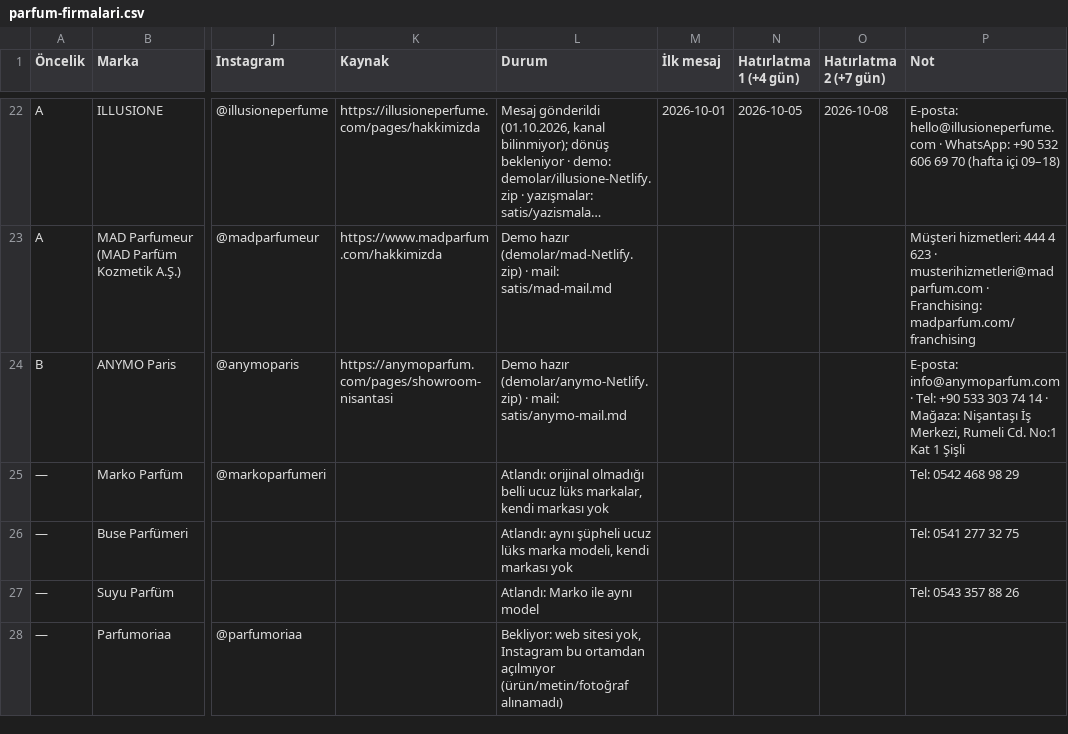
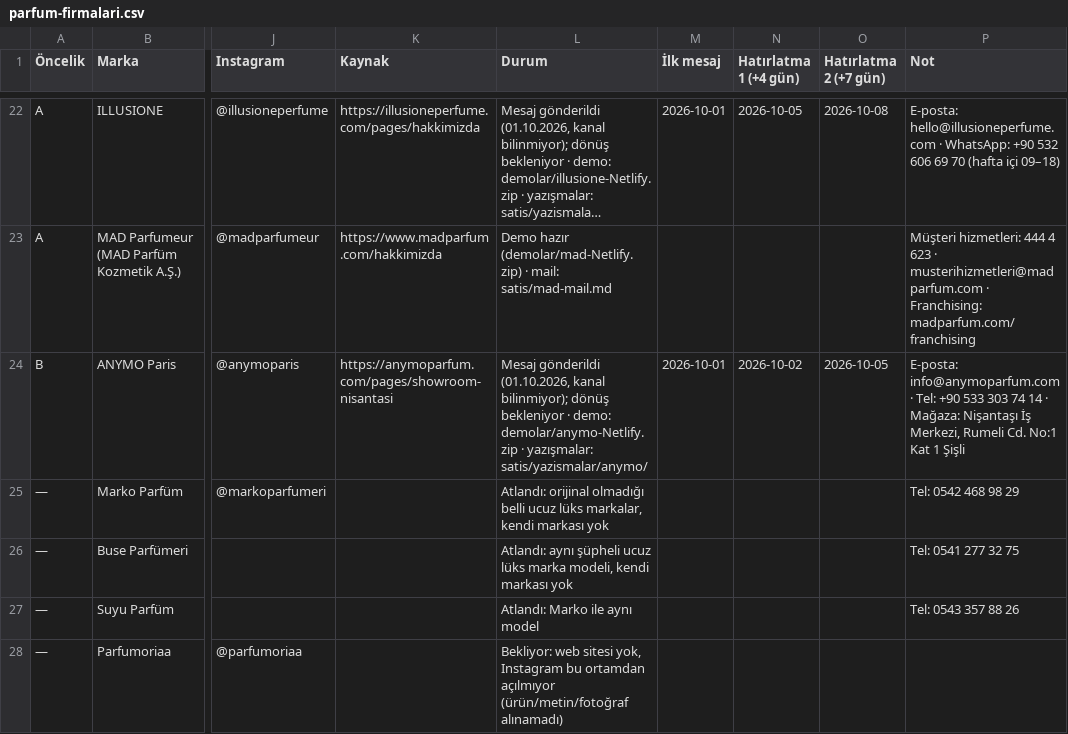
Before and after one commit to berkasengul/analiz, a CSV file: satis/parfum-firmalari.csv, drawn as a sheet; only a part is shown, gaps mark what is left out; long unchanged cells end in …; the diff names each change by its address in the sheet, - before the commit and + after, or states it on an @@ line.

```diff
--- a/satis/parfum-firmalari.csv
+++ b/satis/parfum-firmalari.csv
-L24 (Durum): Demo hazır (demolar/anymo-Netlify.zip) · mail: satis/anymo-mail.md
+L24 (Durum): Mesaj gönderildi (01.10.2026, kanal bilinmiyor); dönüş bekleniyor · demo: demolar/anymo-Netlify.zip · yazışmalar: satis/yazismalar/anymo/
-M24 (İlk mesaj): (empty)
+M24 (İlk mesaj): 2026-10-01
-N24 (Hatırlatma 1 (+4 gün)): (empty)
+N24 (Hatırlatma 1 (+4 gün)): 2026-10-02
-O24 (Hatırlatma 2 (+7 gün)): (empty)
+O24 (Hatırlatma 2 (+7 gün)): 2026-10-05
```
Also changed, not shown: 3 other files.
